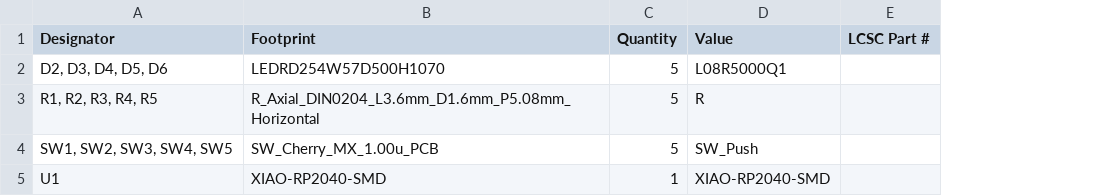
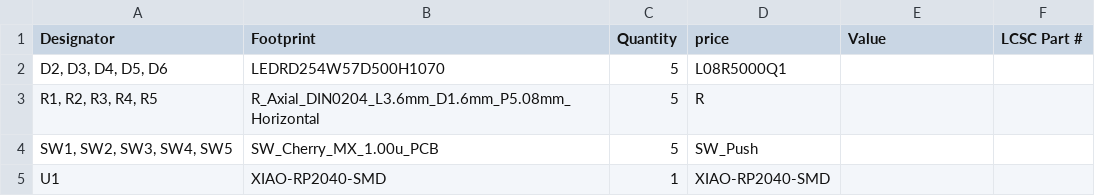
Before and after one commit to tikakerckenaere-debug/light_reaction_game, a CSV file: bom.csv, drawn as a sheet; addresses are those after the commit; the diff names each change by its address in the sheet, - before the commit and + after, or states it on an @@ line.

Commit message:
Update bom.csv to include price column

```diff
--- a/bom.csv
+++ b/bom.csv
+column D (price), rows 2-5: L08R5000Q1 | R | SW_Push | XIAO-RP2040-SMD
-E2 (Value): L08R5000Q1
+E2 (Value): (empty)
-E3 (Value): R
+E3 (Value): (empty)
-E4 (Value): SW_Push
+E4 (Value): (empty)
-E5 (Value): XIAO-RP2040-SMD
+E5 (Value): (empty)
```
